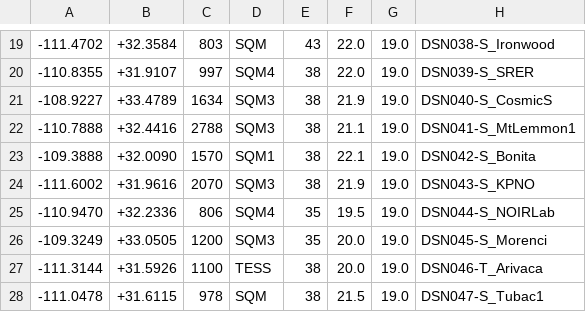
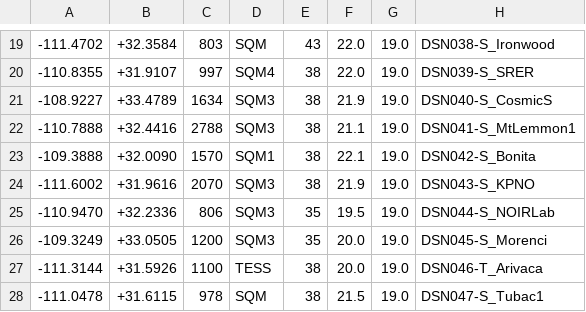
Before and after one commit to soazcomms/soazcomms.github.io, a CSV file: DSNdata/DSNsites.csv, drawn as a sheet; only a part is shown, gaps mark what is left out.

```diff
--- a/DSNdata/DSNsites.csv
+++ b/DSNdata/DSNsites.csv
@@ -24,3 +24,3 @@
 -111.6002, +31.9616, 2070, SQM3, 38, 21.9, 19.0, DSN043-S_KPNO
--110.9470, +32.2336,  806, SQM4, 35, 19.5, 19.0, DSN044-S_NOIRLab
+-110.9470, +32.2336,  806, SQM3, 35, 19.5, 19.0, DSN044-S_NOIRLab
 -109.3249, +33.0505, 1200, SQM3, 35, 20.0, 19.0, DSN045-S_Morenci
```
